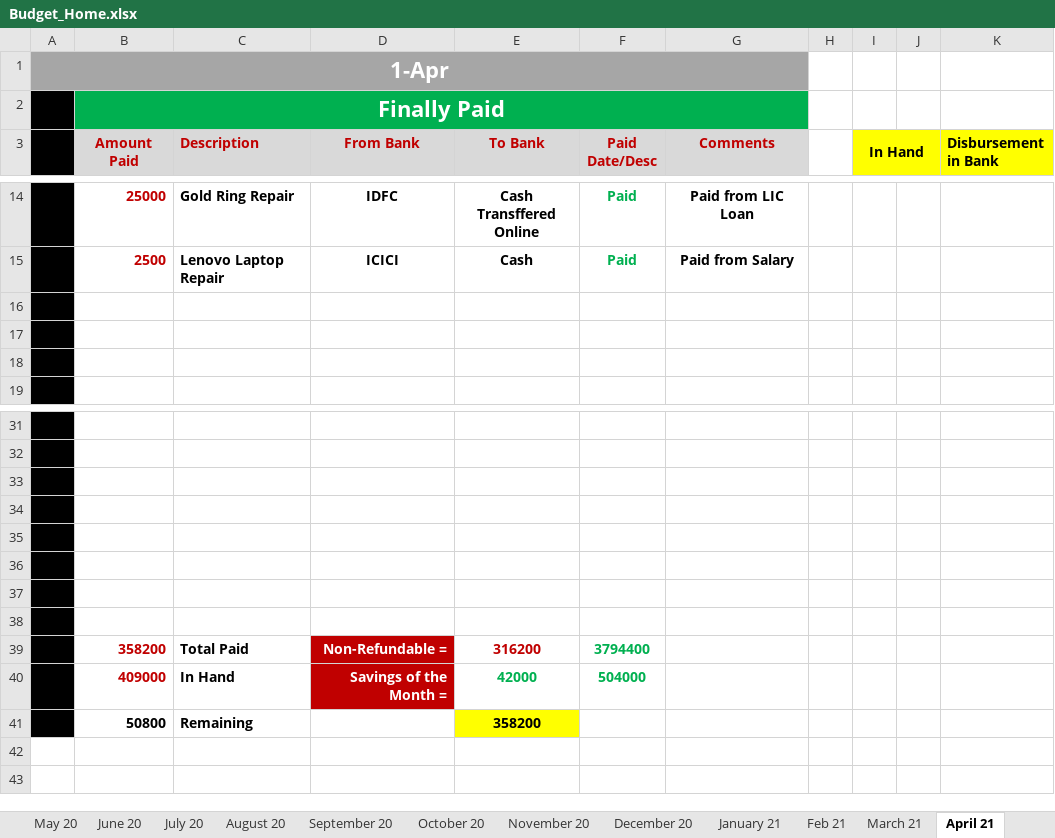
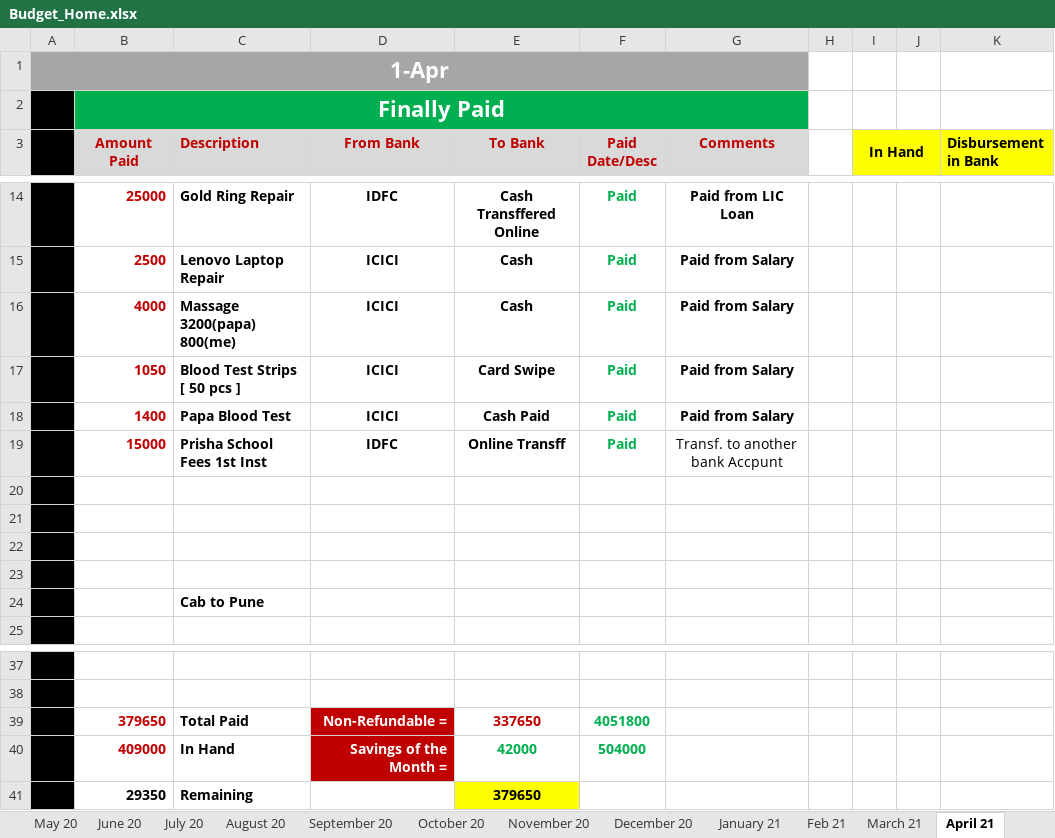
Before and after one commit to myuxguide/Docs_Home, an Excel workbook: Budget_Home.xlsx, sheet April 21, drawn as a sheet; only a part is shown, gaps mark what is left out; values as stored, in another font and other column widths than the file's, no borders; charts and pictures not drawn; removed rows and columns are numbered as before the commit, all else as after; the diff names each change by its address in the sheet, - before the commit and + after, or states it on an @@ line.

Commit message:
Home Docs Updated

```diff
--- a/Budget_Home.xlsx (sheet April 21)
+++ b/Budget_Home.xlsx (sheet April 21)
+row 16:  | 4000 | Massage 3200(papa) 800(me) | ICICI | Cash | Paid | Paid from Salary
+row 17:  | 1050 | Blood Test Strips [ 50 pcs ] | ICICI | Card Swipe | Paid | Paid from Salary
+row 18:  | 1400 | Papa Blood Test | ICICI | Cash Paid | Paid | Paid from Salary
+row 19:  | 15000 | Prisha School Fees 1st Inst | IDFC | Online Transff | Paid | Transf. to another bank Accpunt
+row 23: (empty)
+row 24:  |  | Cab to Pune
-row 39: (empty)
+row 39:  | 379650 | Total Paid | Non-Refundable = | 337650 | 4051800
-D39 fill: none
+D39 fill: #C00000
-row 34: (empty)
-row 35: (empty)
-row 36: (empty)
-row 37: (empty)
-row 38: (empty)
-row 39:  | 358200 | Total Paid | Non-Refundable = | 316200 | 3794400
-row 41:  | 50800 | Remaining |  | 358200
+row 41:  | 29350 | Remaining |  | 379650
```
Also changed, not shown: sheet Yearly Fixed Expenses, formulas that keep their value.
